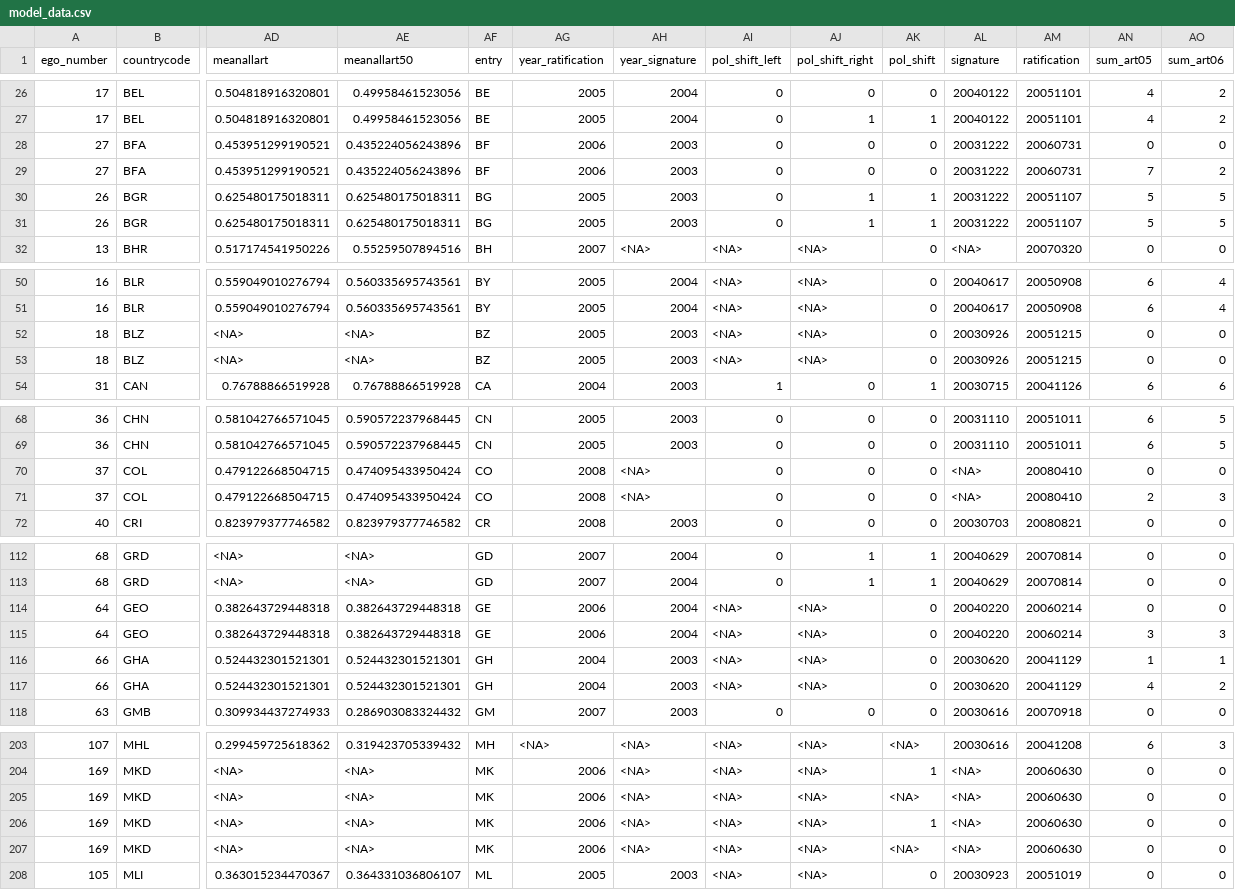
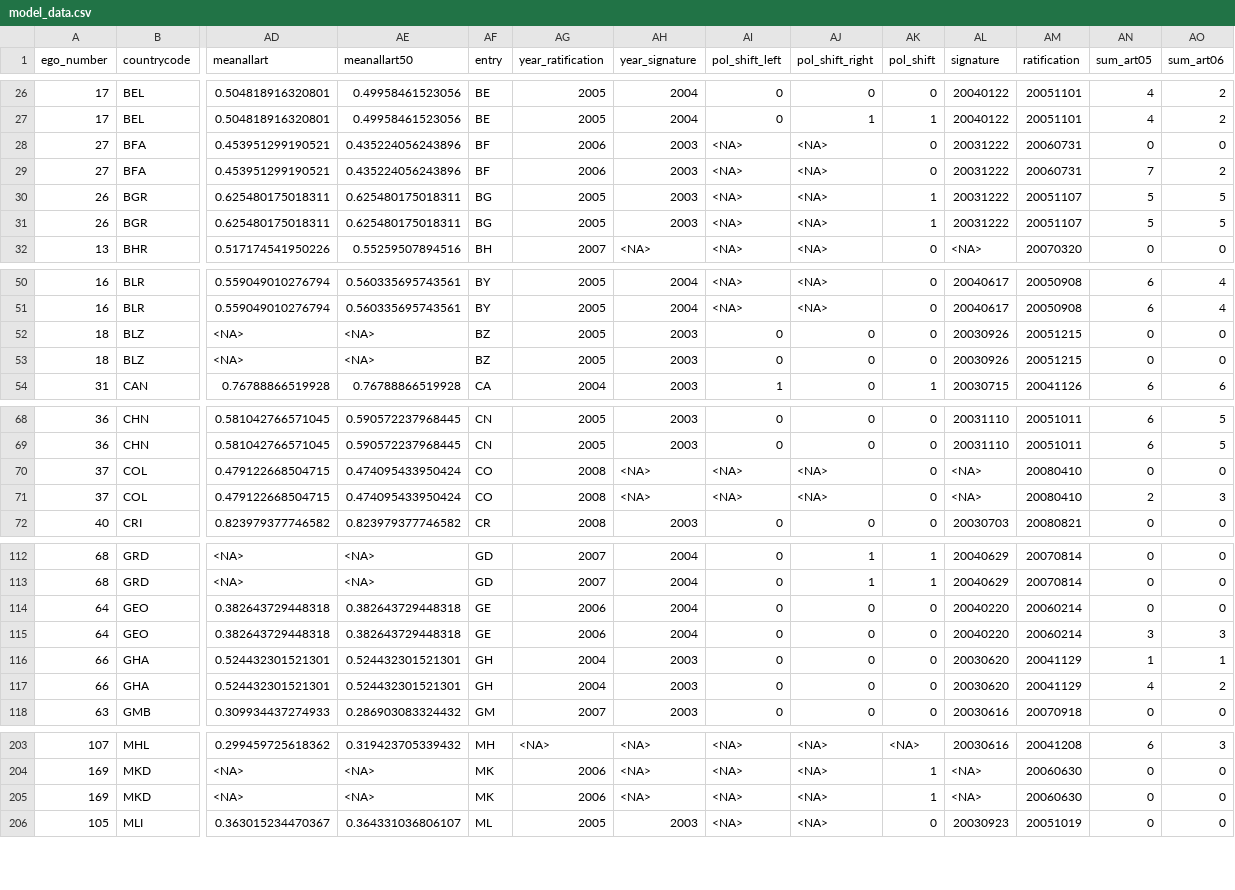
Before and after one commit to gvegayon/fctc, a CSV file: data/model_data.csv, drawn as a sheet; only a part is shown, gaps mark what is left out; rows hold the shown columns only; the diff covers the shown part only; the diff names each change by its address in the sheet, - before the commit and + after, or states it on an @@ line.

```diff
--- a/data/model_data.csv
+++ b/data/model_data.csv
-AI28:AI31 (pol_shift_left): 0
+AI28:AI31 (pol_shift_left): <NA>
-AJ28:AJ29 (pol_shift_right): 0
+AJ28:AJ29 (pol_shift_right): <NA>
-AJ30:AJ31 (pol_shift_right): 1
+AJ30:AJ31 (pol_shift_right): <NA>
-AI52:AI53 (pol_shift_left): <NA>
+AI52:AI53 (pol_shift_left): 0
-AJ52:AJ53 (pol_shift_right): <NA>
+AJ52:AJ53 (pol_shift_right): 0
-AI70:AI71 (pol_shift_left): 0
+AI70:AI71 (pol_shift_left): <NA>
-AJ70:AJ71 (pol_shift_right): 0
+AJ70:AJ71 (pol_shift_right): <NA>
-AI114:AI117 (pol_shift_left): <NA>
+AI114:AI117 (pol_shift_left): 0
-AJ114:AJ117 (pol_shift_right): <NA>
+AJ114:AJ117 (pol_shift_right): 0
-row 205: 169 | MKD | <NA> | <NA> | MK | 2006 | <NA> | <NA> | <NA> | <NA> | <NA> | 20060630 | 0 | 0
-row 207: 169 | MKD | <NA> | <NA> | MK | 2006 | <NA> | <NA> | <NA> | <NA> | <NA> | 20060630 | 0 | 0
```
Also changed, not shown: 10 edited cells elsewhere in this file, data/political_shifts.csv, 5 other files.
